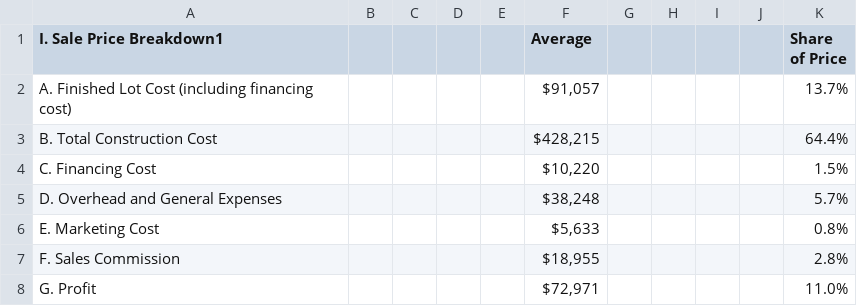
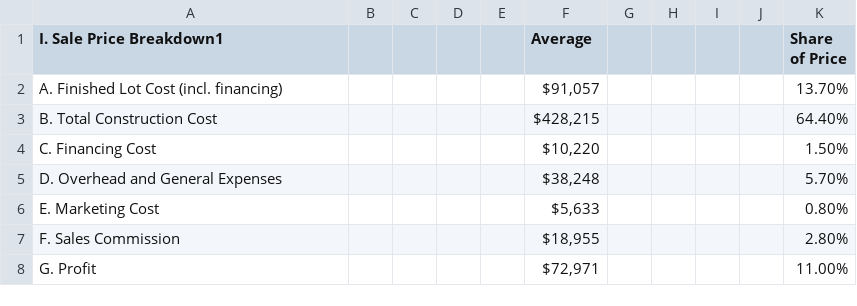
Before and after one commit to jtlangevin/us-demand-trends, a CSV file: input_data/cost_comps_overhead.csv, drawn as a sheet; the diff names each change by its address in the sheet, - before the commit and + after, or states it on an @@ line.

```diff
--- a/input_data/cost_comps_overhead.csv
+++ b/input_data/cost_comps_overhead.csv
-A2 (I. Sale Price Breakdown1): A. Finished Lot Cost (including financing cost)
+A2 (I. Sale Price Breakdown1): A. Finished Lot Cost (incl. financing)
-K2 (Share of Price): 13.7%
+K2 (Share of Price): 13.70%
-K3 (Share of Price): 64.4%
+K3 (Share of Price): 64.40%
-K4 (Share of Price): 1.5%
+K4 (Share of Price): 1.50%
-K5 (Share of Price): 5.7%
+K5 (Share of Price): 5.70%
-K6 (Share of Price): 0.8%
+K6 (Share of Price): 0.80%
-K7 (Share of Price): 2.8%
+K7 (Share of Price): 2.80%
-K8 (Share of Price): 11.0%
+K8 (Share of Price): 11.00%
```
Also changed, not shown: input_data/cost_comps_full.csv, 16 other files.
